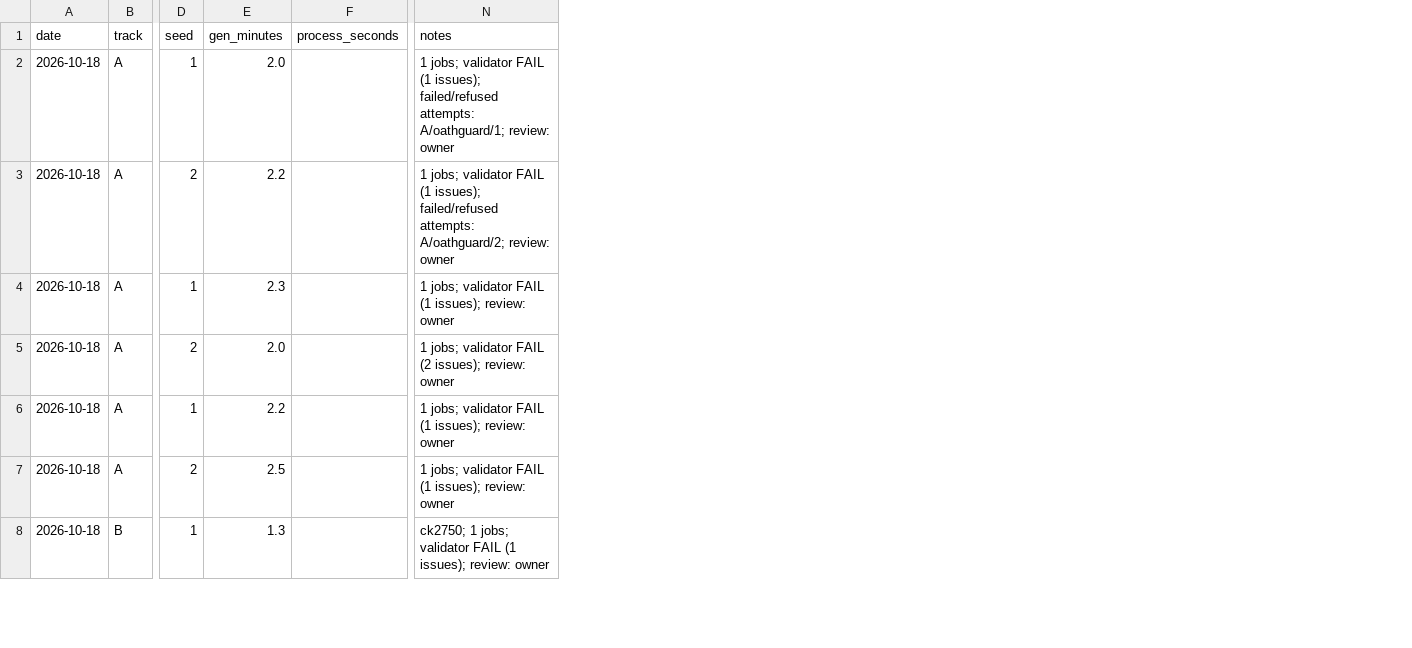
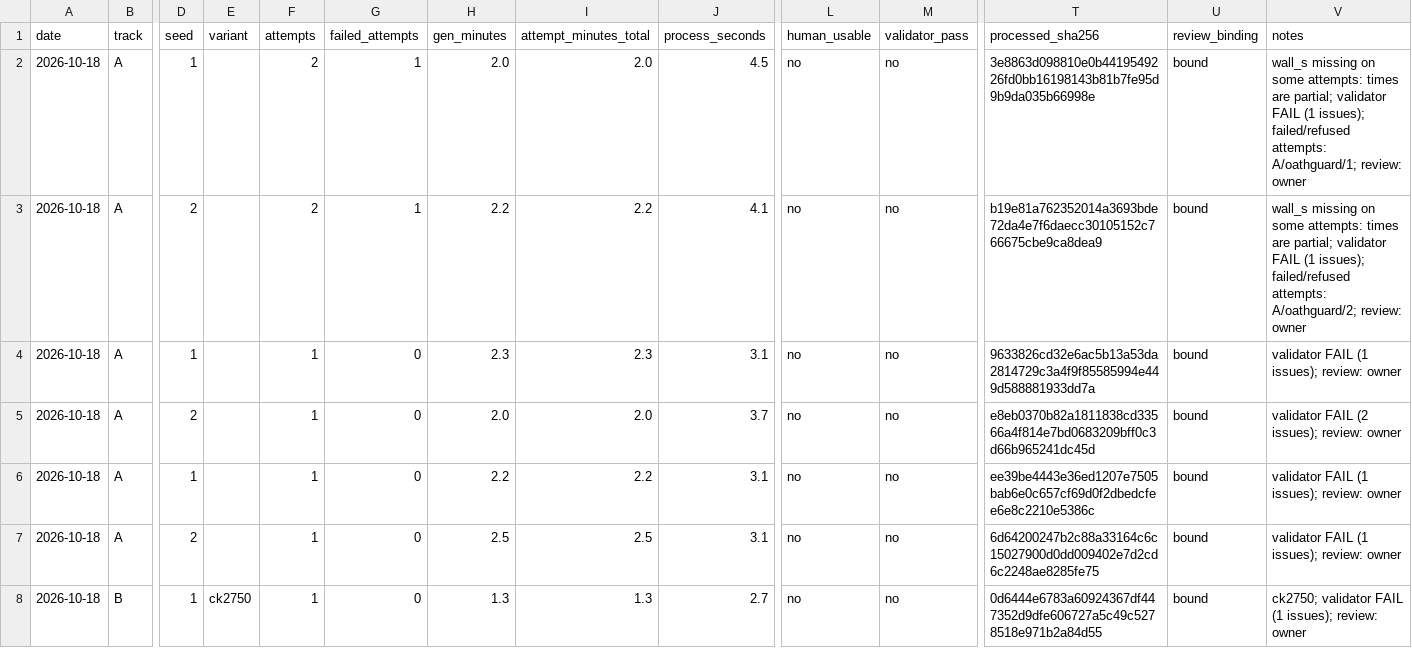
Before and after one commit to Sonoran-Solutions/SonoranLab, a CSV file: benchmark/scoring.csv, drawn as a sheet; only a part is shown, gaps mark what is left out; addresses are those after the commit; the diff covers the shown part only; the diff names each change by its address in the sheet, - before the commit and + after, or states it on an @@ line.

Commit message:
DYL-78: scorecard regenerated from existing evidence with explicit provenance; review bound by sha256
35 rows (every attempted set; selected vs all-attempt time; human_usable / validator_pass /
combined usable). All 34 reviewed sheets regenerate byte-identically from assemble_set +
processing-v1, so the owner review binds to those artifacts. E: human 12/12, validator 1/12,
combined 1/12; cleanup untimed (empty, not zero).

```diff
--- a/benchmark/scoring.csv
+++ b/benchmark/scoring.csv
+column E (variant), row 8: ck2750
+column F (attempts), rows 2-8: 2 | 2 | 1 | 1 | 1 | 1 | 1
+column G (failed_attempts), rows 2-8: 1 | 1 | 0 | 0 | 0 | 0 | 0
+column I (attempt_minutes_total), rows 2-8: 2.0 | 2.2 | 2.3 | 2.0 | 2.2 | 2.5 | 1.3
+column L (human_usable), rows 2-8: all no
+column M (validator_pass), rows 2-8: all no
+column T (processed_sha256), rows 2-8: 3e8863d098810e0b4419549226fd0bb16198143b81b7fe95d9b9da035b66998e | b19e81a762352014a3693bde72da4e7f6daecc30105152c766675cbe9ca8dea9 | 9633826cd32e6ac5b13a53da2814729c3a4f9f85585994e449d588881933dd7a | e8eb0370b82a1811838cd33566a4f814e7bd0683209bff0c3d66b965241dc45d | ee39be4443e36ed1207e7505bab6e0c657cf69d0f2dbedcfee6e8c2210e5386c | 6d64200247b2c88a33164c6c15027900d0dd009402e7d2cd6c2248ae8285fe75 | 0d6444e6783a60924367df447352d9dfe606727a5c49c5278518e971b2a84d55
+column U (review_binding), rows 2-8: all bound
-J2 (process_seconds): (empty)
+J2 (process_seconds): 4.5
-V2 (notes): 1 jobs; validator FAIL…
+V2 (notes): wall_s missing on some attempts: times are partial; validator FAIL…
-J3 (process_seconds): (empty)
+J3 (process_seconds): 4.1
-V3 (notes): 1 jobs; validator FAIL…
+V3 (notes): wall_s missing on some attempts: times are partial; validator FAIL…
-J4 (process_seconds): (empty)
+J4 (process_seconds): 3.1
-V4 (notes): 1 jobs; validator FAIL (1 issues); review: owner
+V4 (notes): validator FAIL (1 issues); review: owner
-J5 (process_seconds): (empty)
+J5 (process_seconds): 3.7
-V5 (notes): 1 jobs; validator FAIL (2 issues); review: owner
+V5 (notes): validator FAIL (2 issues); review: owner
-J6:J7 (process_seconds): (empty)
+J6:J7 (process_seconds): 3.1
-V6:V7 (notes): 1 jobs; validator FAIL (1 issues); review: owner
+V6:V7 (notes): validator FAIL (1 issues); review: owner
-J8 (process_seconds): (empty)
+J8 (process_seconds): 2.7
-V8 (notes): ck2750; 1 jobs; validator FAIL…
+V8 (notes): ck2750; validator FAIL…
```
Also changed, not shown: 72 edited cells elsewhere in this file, 1 other file.
